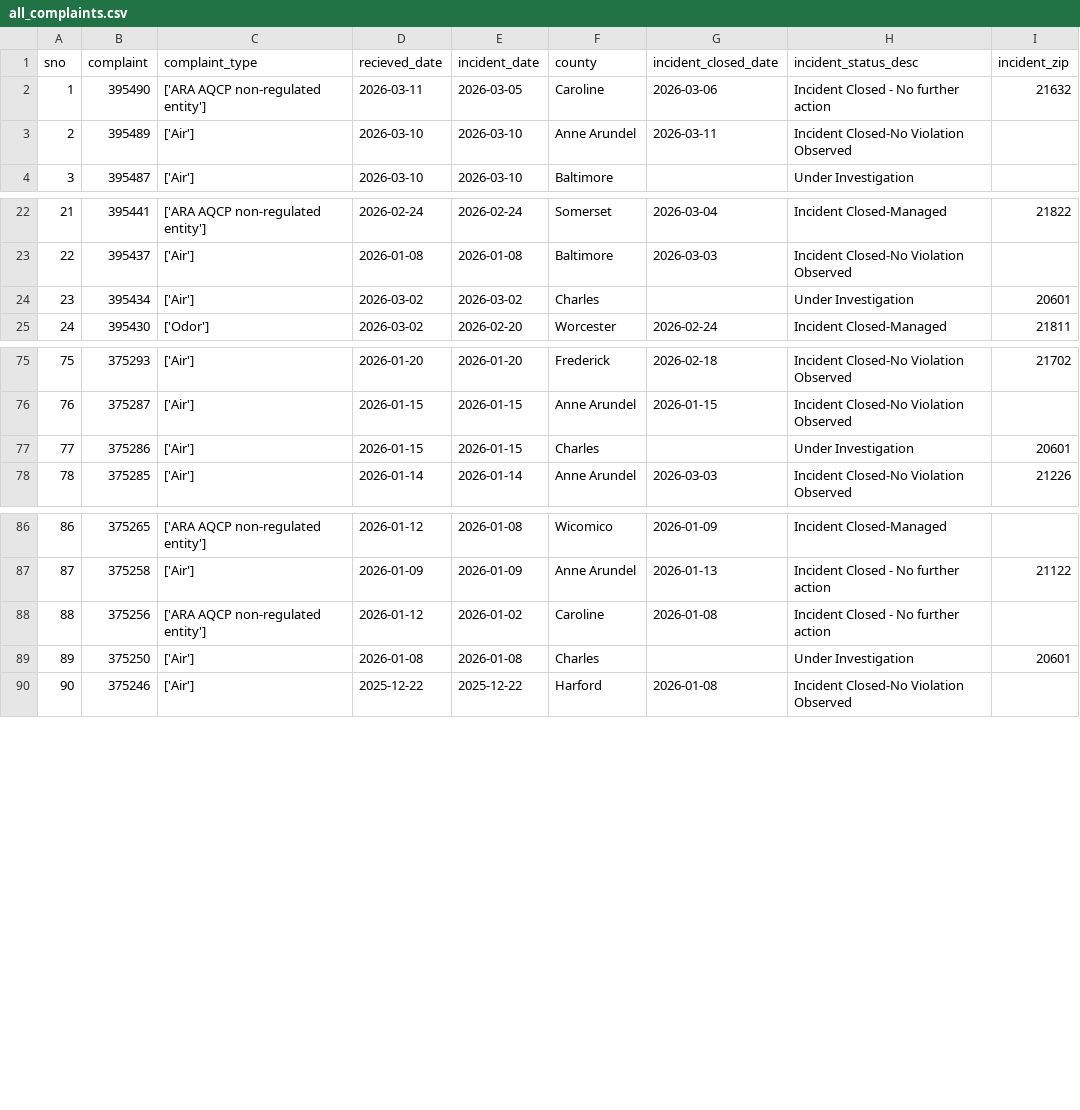
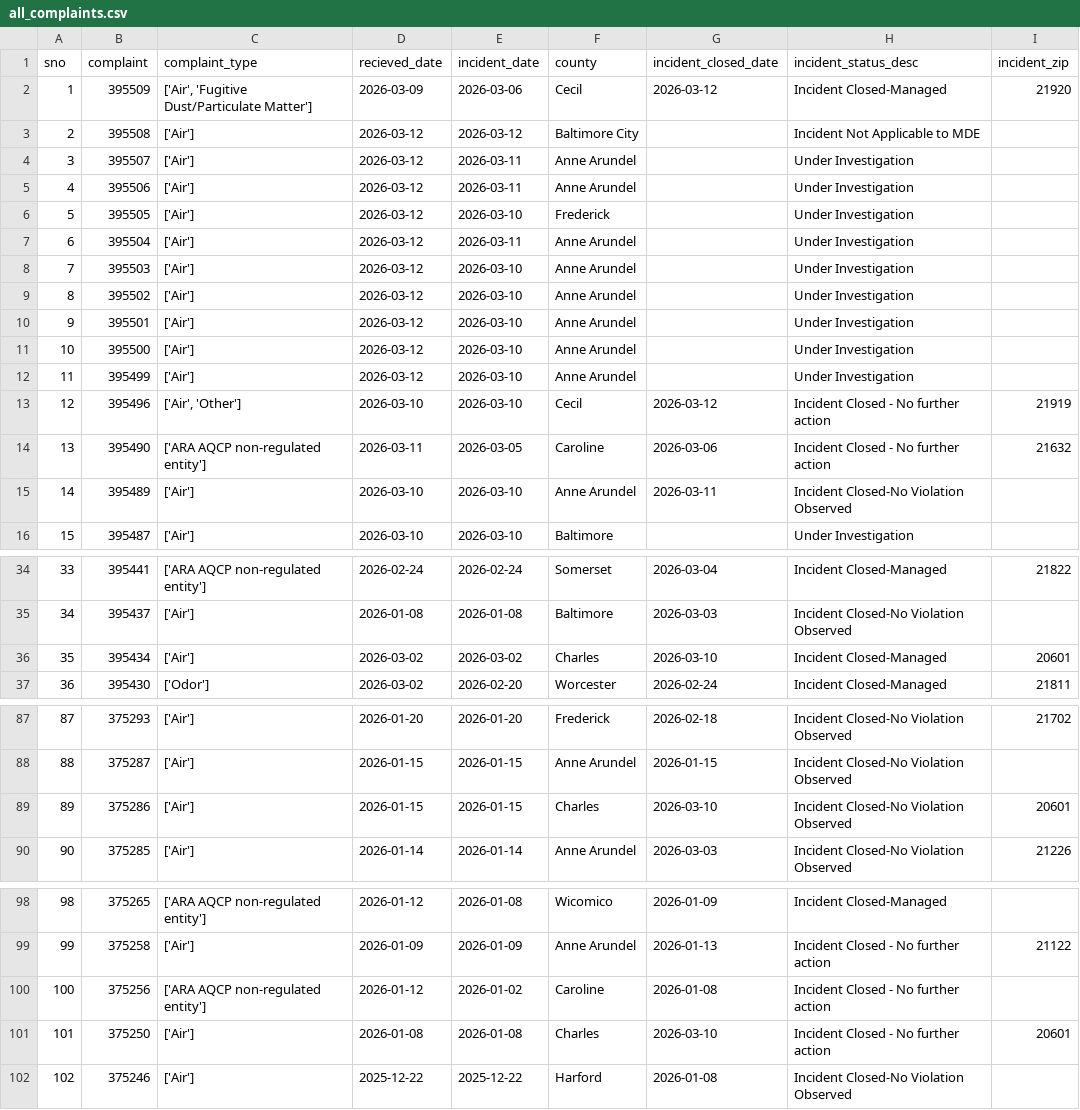
Before and after one commit to david-a-weisz/live-nicar-pipeline, a CSV file: exported_data/all_complaints.csv, drawn as a sheet; only a part is shown, gaps mark what is left out; addresses are those after the commit; the diff covers the shown part only; the diff names each change by its address in the sheet, - before the commit and + after, or states it on an @@ line.

Commit message:
Automated commit from GitHub Actions

```diff
--- a/exported_data/all_complaints.csv
+++ b/exported_data/all_complaints.csv
+row 2: 1 | 395509 | ['Air', 'Fugitive Dust/Particulate Matter'] | 2026-03-09 | 2026-03-06 | Cecil | 2026-03-12 | Incident Closed-Managed | 21920
+row 3: 2 | 395508 | ['Air'] | 2026-03-12 | 2026-03-12 | Baltimore City |  | Incident Not Applicable to MDE
+row 4: 3 | 395507 | ['Air'] | 2026-03-12 | 2026-03-11 | Anne Arundel |  | Under Investigation
+row 5: 4 | 395506 | ['Air'] | 2026-03-12 | 2026-03-11 | Anne Arundel |  | Under Investigation
+row 6: 5 | 395505 | ['Air'] | 2026-03-12 | 2026-03-10 | Frederick |  | Under Investigation
+row 7: 6 | 395504 | ['Air'] | 2026-03-12 | 2026-03-11 | Anne Arundel |  | Under Investigation
+row 8: 7 | 395503 | ['Air'] | 2026-03-12 | 2026-03-10 | Anne Arundel |  | Under Investigation
+row 9: 8 | 395502 | ['Air'] | 2026-03-12 | 2026-03-10 | Anne Arundel |  | Under Investigation
+row 10: 9 | 395501 | ['Air'] | 2026-03-12 | 2026-03-10 | Anne Arundel |  | Under Investigation
+row 11: 10 | 395500 | ['Air'] | 2026-03-12 | 2026-03-10 | Anne Arundel |  | Under Investigation
+row 12: 11 | 395499 | ['Air'] | 2026-03-12 | 2026-03-10 | Anne Arundel |  | Under Investigation
+row 13: 12 | 395496 | ['Air', 'Other'] | 2026-03-10 | 2026-03-10 | Cecil | 2026-03-12 | Incident Closed - No further action | 21919
@@ column A (sno) renumbered from row 14 down @@
-G36 (incident_closed_date): (empty)
+G36 (incident_closed_date): 2026-03-10
-H36 (incident_status_desc): Under Investigation
+H36 (incident_status_desc): Incident Closed-Managed
-G89 (incident_closed_date): (empty)
+G89 (incident_closed_date): 2026-03-10
-H89 (incident_status_desc): Under Investigation
+H89 (incident_status_desc): Incident Closed-No Violation Observed
-G101 (incident_closed_date): (empty)
+G101 (incident_closed_date): 2026-03-10
-H101 (incident_status_desc): Under Investigation
+H101 (incident_status_desc): Incident Closed - No further action
```
Also changed, not shown: 1 edited cell elsewhere in this file, exported_data/complaint_type_frequency.csv, exported_data/county_frequency.csv, 1 other file.
